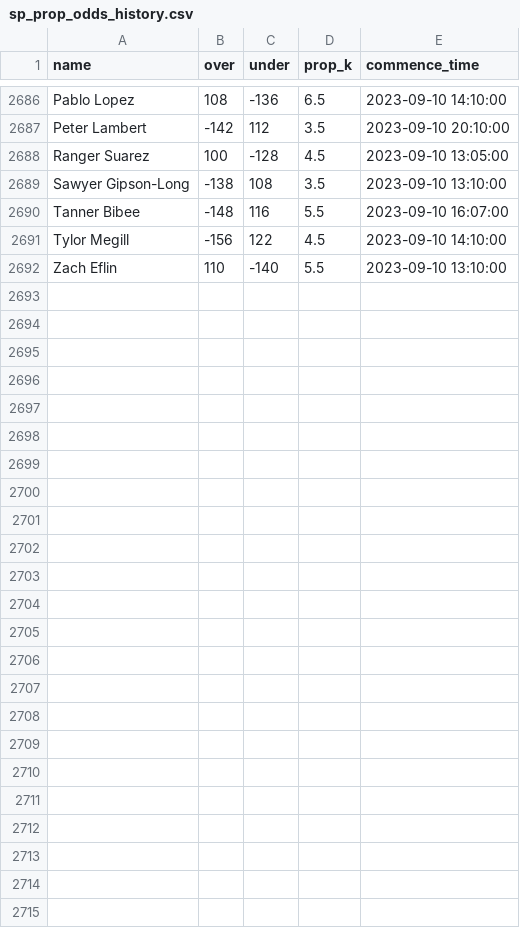
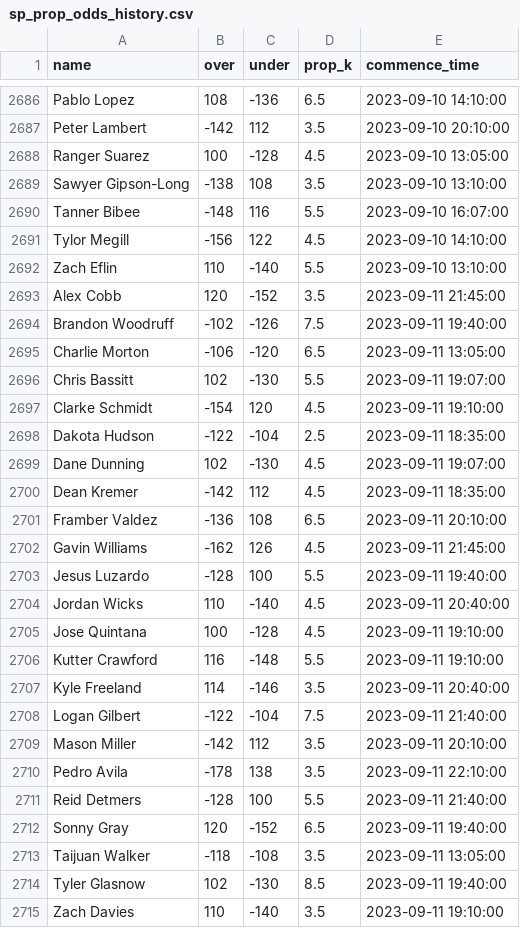
Before and after one commit to amaizehayes/sp-k-prediction-app, a CSV file: output/sp_prop_odds_history.csv, drawn as a sheet; only a part is shown, gaps mark what is left out; the diff names each change by its address in the sheet, - before the commit and + after, or states it on an @@ line.

```diff
--- a/output/sp_prop_odds_history.csv
+++ b/output/sp_prop_odds_history.csv
+row 2693: Alex Cobb | 120 | -152 | 3.5 | 2023-09-11 21:45:00
+row 2694: Brandon Woodruff | -102 | -126 | 7.5 | 2023-09-11 19:40:00
+row 2695: Charlie Morton | -106 | -120 | 6.5 | 2023-09-11 13:05:00
+row 2696: Chris Bassitt | 102 | -130 | 5.5 | 2023-09-11 19:07:00
+row 2697: Clarke Schmidt | -154 | 120 | 4.5 | 2023-09-11 19:10:00
+row 2698: Dakota Hudson | -122 | -104 | 2.5 | 2023-09-11 18:35:00
+row 2699: Dane Dunning | 102 | -130 | 4.5 | 2023-09-11 19:07:00
+row 2700: Dean Kremer | -142 | 112 | 4.5 | 2023-09-11 18:35:00
+row 2701: Framber Valdez | -136 | 108 | 6.5 | 2023-09-11 20:10:00
+row 2702: Gavin Williams | -162 | 126 | 4.5 | 2023-09-11 21:45:00
+row 2703: Jesus Luzardo | -128 | 100 | 5.5 | 2023-09-11 19:40:00
+row 2704: Jordan Wicks | 110 | -140 | 4.5 | 2023-09-11 20:40:00
+row 2705: Jose Quintana | 100 | -128 | 4.5 | 2023-09-11 19:10:00
+row 2706: Kutter Crawford | 116 | -148 | 5.5 | 2023-09-11 19:10:00
+row 2707: Kyle Freeland | 114 | -146 | 3.5 | 2023-09-11 20:40:00
+row 2708: Logan Gilbert | -122 | -104 | 7.5 | 2023-09-11 21:40:00
+row 2709: Mason Miller | -142 | 112 | 3.5 | 2023-09-11 20:10:00
+row 2710: Pedro Avila | -178 | 138 | 3.5 | 2023-09-11 22:10:00
+row 2711: Reid Detmers | -128 | 100 | 5.5 | 2023-09-11 21:40:00
+row 2712: Sonny Gray | 120 | -152 | 6.5 | 2023-09-11 19:40:00
+row 2713: Taijuan Walker | -118 | -108 | 3.5 | 2023-09-11 13:05:00
+row 2714: Tyler Glasnow | 102 | -130 | 8.5 | 2023-09-11 19:40:00
+row 2715: Zach Davies | 110 | -140 | 3.5 | 2023-09-11 19:10:00
```
Also changed, not shown: output/probable_starter_history.csv, output/spk_history.csv, 9 other files.
